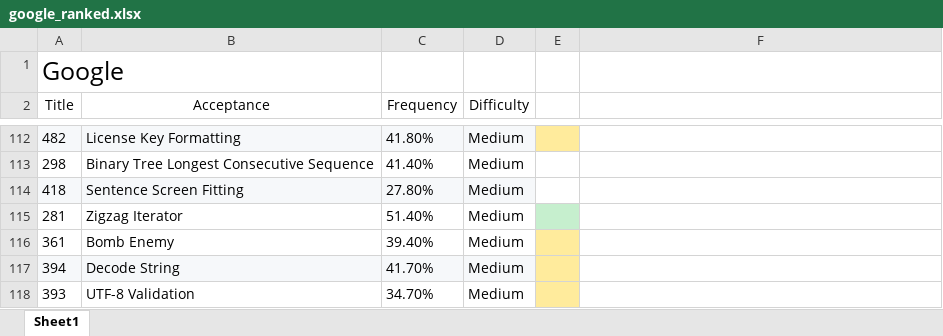
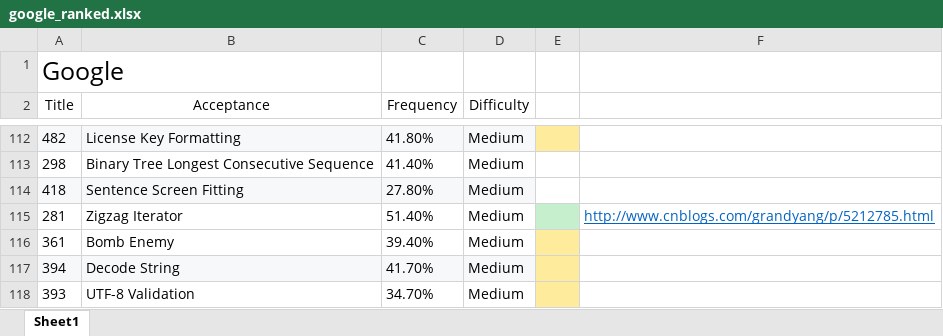
Before and after one commit to maple1986/leet, an Excel workbook: google_ranked.xlsx, sheet Sheet1, drawn as a sheet; only a part is shown, gaps mark what is left out; values as stored, in another font and other column widths than the file's, no borders; the diff names each change by its address in the sheet, - before the commit and + after, or states it on an @@ line.

```diff
--- a/google_ranked.xlsx (sheet Sheet1)
+++ b/google_ranked.xlsx (sheet Sheet1)
-F115: (empty)
+F115: http://www.cnblogs.com/grandyang/p/5212785.html
```
Also changed, not shown: 3 other files.
